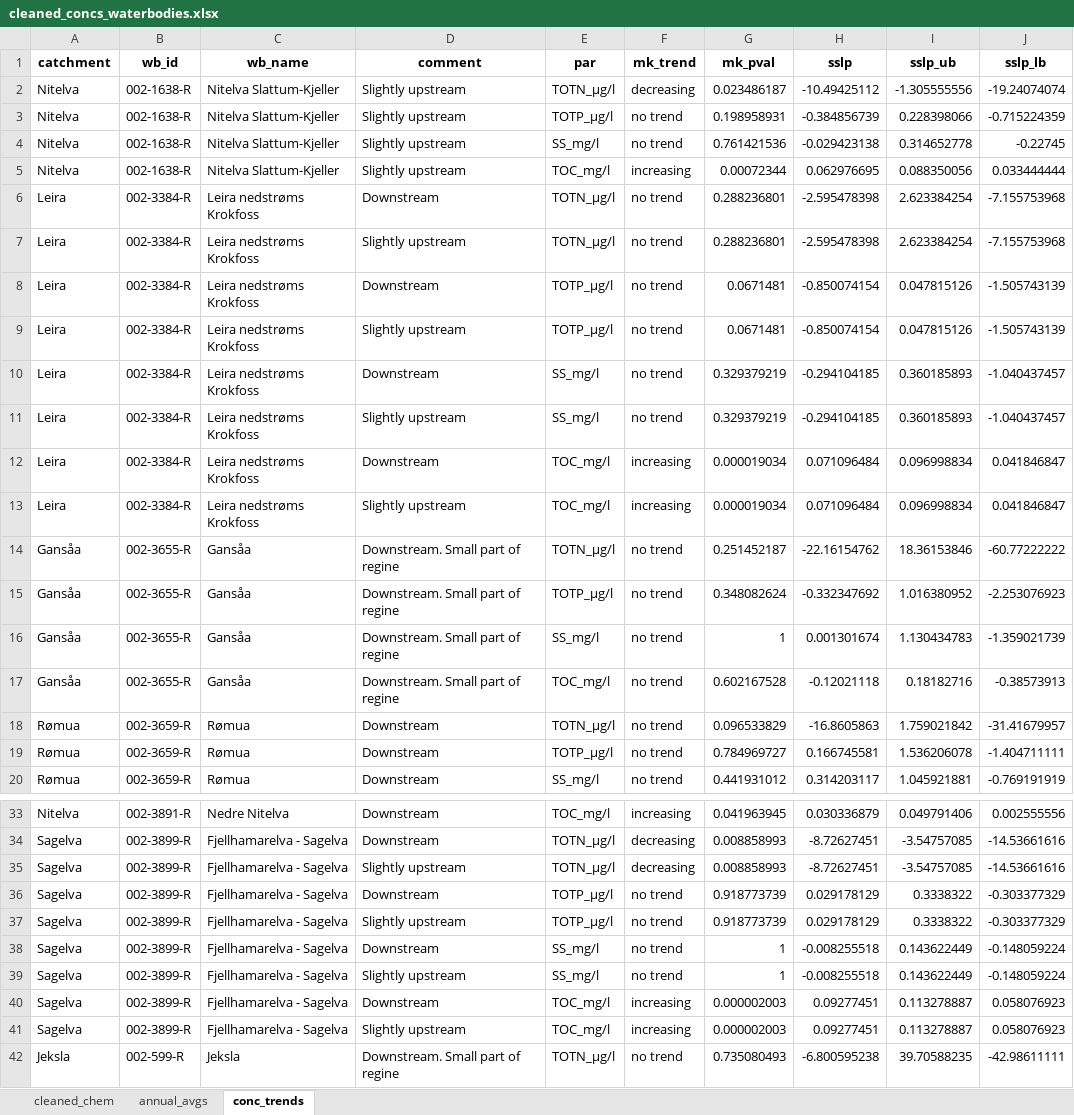
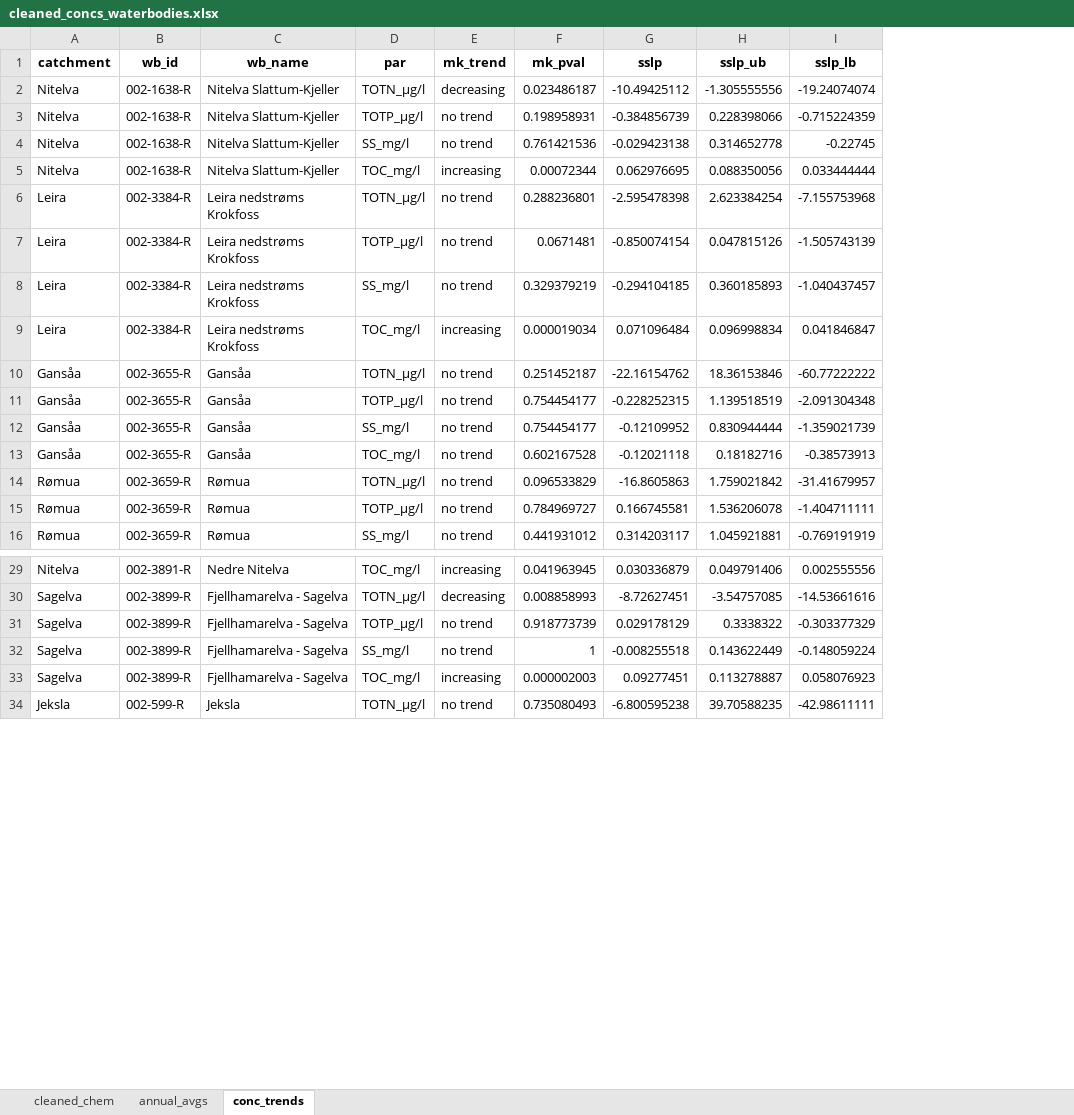
Before and after one commit to NIVANorge/teotil3_lillestrom, an Excel workbook: data/cleaned_concs_waterbodies.xlsx, sheet conc_trends, drawn as a sheet; only a part is shown, gaps mark what is left out; values as stored, in another font and other column widths than the file's, no borders; removed rows and columns are numbered as before the commit, all else as after; the diff names each change by its address in the sheet, - before the commit and + after, or states it on an @@ line.

```diff
--- a/data/cleaned_concs_waterbodies.xlsx (sheet conc_trends)
+++ b/data/cleaned_concs_waterbodies.xlsx (sheet conc_trends)
-column D (comment), rows 2-6: Slightly upstream | Slightly upstream | Slightly upstream | Slightly upstream | Downstream; rows 9-10: Slightly upstream | Downstream; rows 13-20: Slightly upstream | Downstream. Small part of regine | Downstream. Small part of regine | Downstream. Small part of regine | Downstream. Small part of regine | Downstream | Downstream | Downstream; rows 33-34: Downstream | Downstream; rows 37-38: Slightly upstream | Downstream; rows 41-42: Slightly upstream | Downstream. Small part of regine
-row 7: Leira | 002-3384-R | Leira nedstrøms Krokfoss | Slightly upstream | TOTN_µg/l | no trend | 0.288236801 | -2.595478398 | 2.623384254 | -7.155753968
-row 8: Leira | 002-3384-R | Leira nedstrøms Krokfoss | Downstream | TOTP_µg/l | no trend | 0.0671481 | -0.850074154 | 0.047815126 | -1.505743139
-row 11: Leira | 002-3384-R | Leira nedstrøms Krokfoss | Slightly upstream | SS_mg/l | no trend | 0.329379219 | -0.294104185 | 0.360185893 | -1.040437457
-row 12: Leira | 002-3384-R | Leira nedstrøms Krokfoss | Downstream | TOC_mg/l | increasing | 0.000019034 | 0.071096484 | 0.096998834 | 0.041846847
-F11 (mk_pval): 0.348082624
+F11 (mk_pval): 0.754454177
-G11 (sslp): -0.332347692
+G11 (sslp): -0.228252315
-H11 (sslp_ub): 1.016380952
+H11 (sslp_ub): 1.139518519
-I11 (sslp_lb): -2.253076923
+I11 (sslp_lb): -2.091304348
-F12 (mk_pval): 1
+F12 (mk_pval): 0.754454177
-G12 (sslp): 0.001301674
+G12 (sslp): -0.12109952
-H12 (sslp_ub): 1.130434783
+H12 (sslp_ub): 0.830944444
-row 35: Sagelva | 002-3899-R | Fjellhamarelva - Sagelva | Slightly upstream | TOTN_µg/l | decreasing | 0.008858993 | -8.72627451 | -3.54757085 | -14.53661616
-row 36: Sagelva | 002-3899-R | Fjellhamarelva - Sagelva | Downstream | TOTP_µg/l | no trend | 0.918773739 | 0.029178129 | 0.3338322 | -0.303377329
-row 39: Sagelva | 002-3899-R | Fjellhamarelva - Sagelva | Slightly upstream | SS_mg/l | no trend | 1 | -0.008255518 | 0.143622449 | -0.148059224
-row 40: Sagelva | 002-3899-R | Fjellhamarelva - Sagelva | Downstream | TOC_mg/l | increasing | 0.000002003 | 0.09277451 | 0.113278887 | 0.058076923
```
Also changed, not shown: sheet annual_avgs, sheet cleaned_chem, data/annual_loads_stations.xlsx, data/annual_loads_waterbodies.xlsx, 45 other files.
